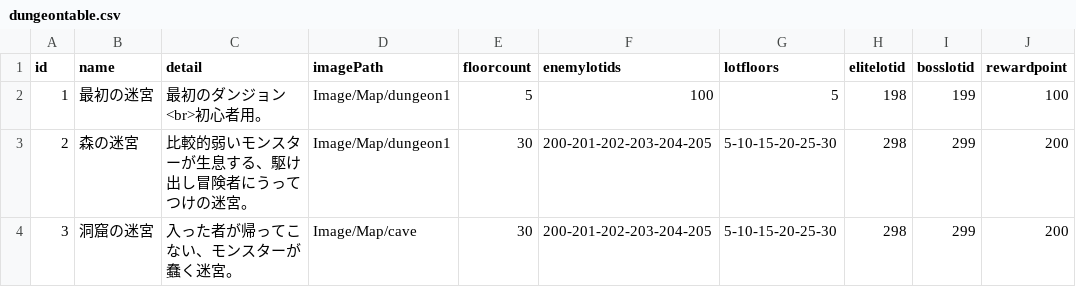
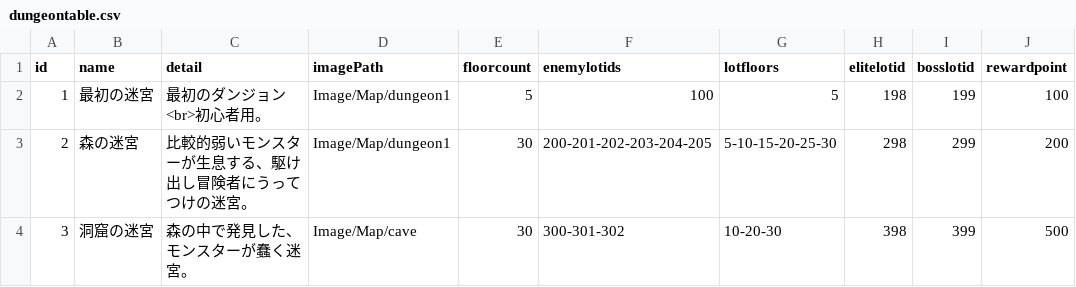
Before and after one commit to yamashita8655/STSLike, a CSV file: Assets/Resources/Csv/dungeontable.csv, drawn as a sheet.

```diff
--- a/Assets/Resources/Csv/dungeontable.csv
+++ b/Assets/Resources/Csv/dungeontable.csv
@@ -3,2 +3,2 @@ id,name,detail,imagePath,floorcount,enemylotids,lotfloors,elitelotid,bosslotid,r
 2,森の迷宮,比較的弱いモンスターが生息する、駆け出し冒険者にうってつけの迷宮。,Image/Map/dungeon1,30,200-201-202-203-204-205,5-10-15-20-25-30,298,299,200
-3,洞窟の迷宮,入った者が帰ってこない、モンスターが蠢く迷宮。,Image/Map/cave,30,200-201-202-203-204-205,5-10-15-20-25-30,298,299,200
+3,洞窟の迷宮,森の中で発見した、モンスターが蠢く迷宮。,Image/Map/cave,30,300-301-302,10-20-30,398,399,500
```
Also changed, not shown: Assets/Resources/Csv/actiontable2.csv, Assets/Resources/Csv/enemylottable.csv, 24 other files.
